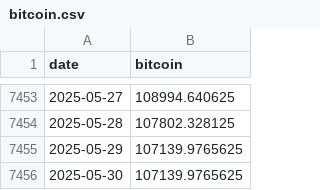
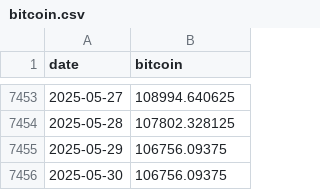
Before and after one commit to ropisy123/sogong_ec2, a CSV file: data/20250530/bitcoin.csv, drawn as a sheet; only a part is shown, gaps mark what is left out.

```diff
--- a/data/20250530/bitcoin.csv
+++ b/data/20250530/bitcoin.csv
@@ -7454,3 +7454,3 @@ date,bitcoin
 2025-05-28,107802.328125
-2025-05-29,107139.9765625
-2025-05-30,107139.9765625
+2025-05-29,106756.09375
+2025-05-30,106756.09375
```
Also changed, not shown: data/20250530/gold.csv, data/20250530/real_estate.csv, 24 other files.
